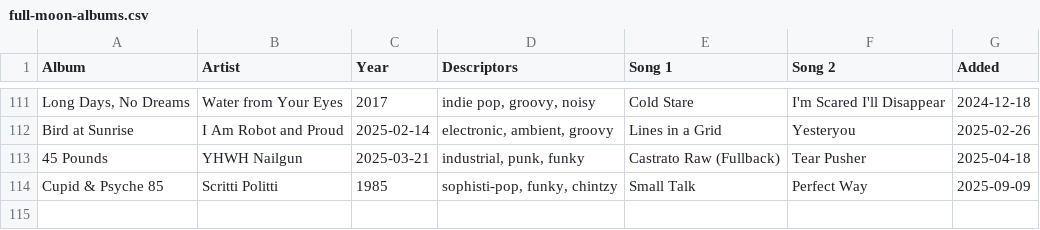
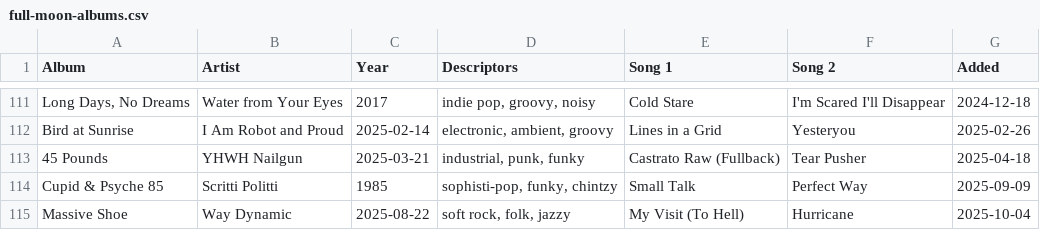
Before and after one commit to adamaaronson/full-moon-albums, a CSV file: src/data/full-moon-albums.csv, drawn as a sheet; only a part is shown, gaps mark what is left out; the diff names each change by its address in the sheet, - before the commit and + after, or states it on an @@ line.

Commit message:
Add Massive Shoe

```diff
--- a/src/data/full-moon-albums.csv
+++ b/src/data/full-moon-albums.csv
+row 115: Massive Shoe | Way Dynamic | 2025-08-22 | soft rock, folk, jazzy | My Visit (To Hell) | Hurricane | 2025-10-04
```
Also changed, not shown: 2 other files.
